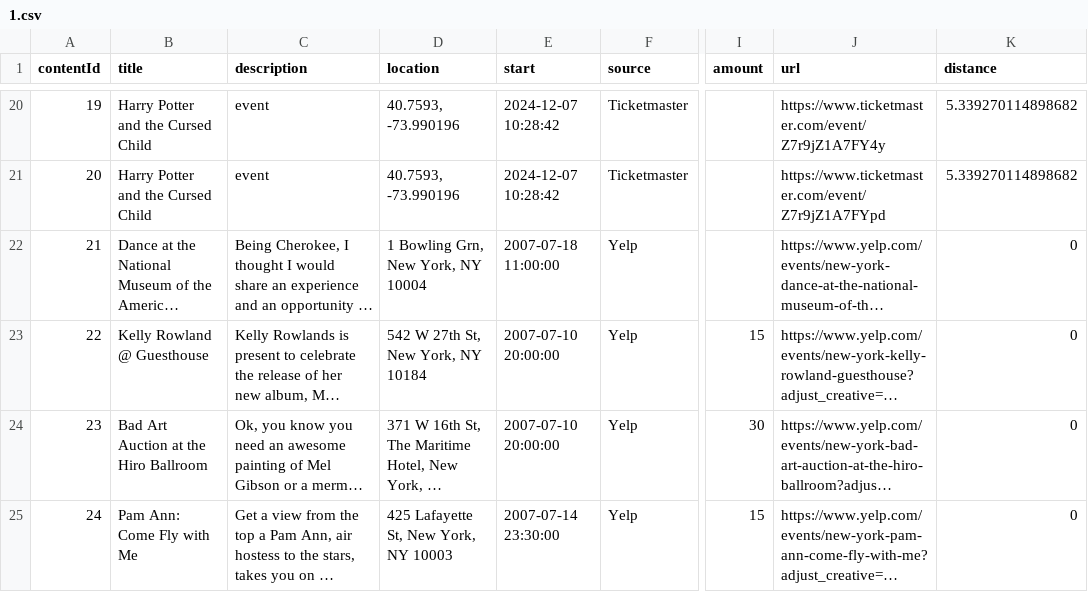
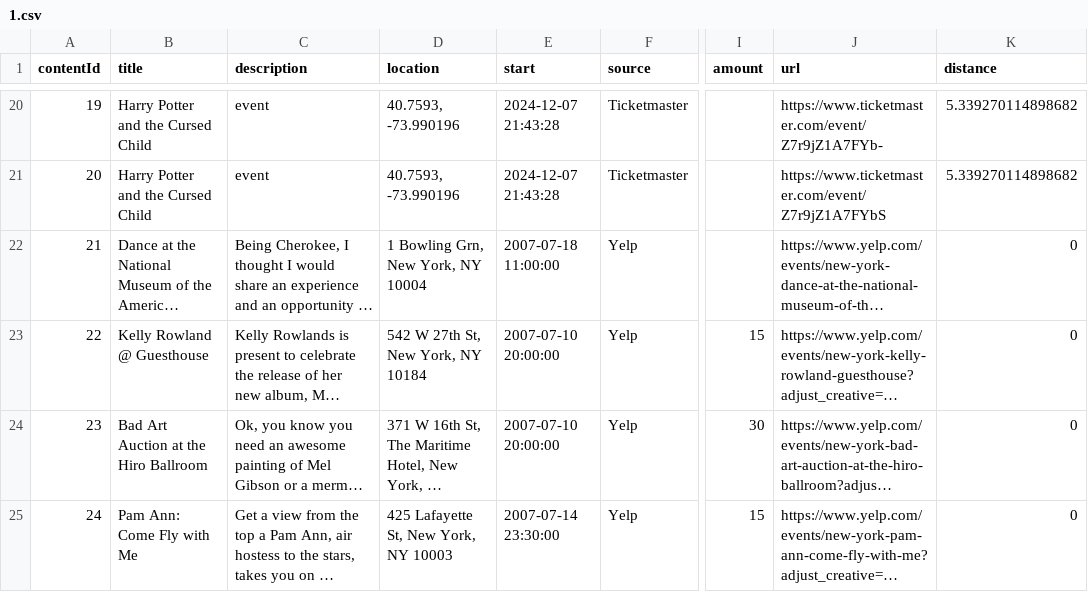
Before and after one commit to rayfould/Ventaura, a CSV file: backend/ventaura_backend/CsvFiles/1.csv, drawn as a sheet; only a part is shown, gaps mark what is left out; long unchanged cells end in …; the diff covers the shown part only; the diff names each change by its address in the sheet, - before the commit and + after, or states it on an @@ line.

```diff
--- a/backend/ventaura_backend/CsvFiles/1.csv
+++ b/backend/ventaura_backend/CsvFiles/1.csv
-E20:E21 (start): 2024-12-07 10:28:42
+E20:E21 (start): 2024-12-07 21:43:28
-J20 (url): https://www.ticketmaster.com/event/Z7r9jZ1A7FY4y
+J20 (url): https://www.ticketmaster.com/event/Z7r9jZ1A7FYb-
-J21 (url): https://www.ticketmaster.com/event/Z7r9jZ1A7FYpd
+J21 (url): https://www.ticketmaster.com/event/Z7r9jZ1A7FYbS
```
Also changed, not shown: 52 edited cells elsewhere in this file, backend/ventaura_backend/CsvFiles/2.csv, 30 other files.
